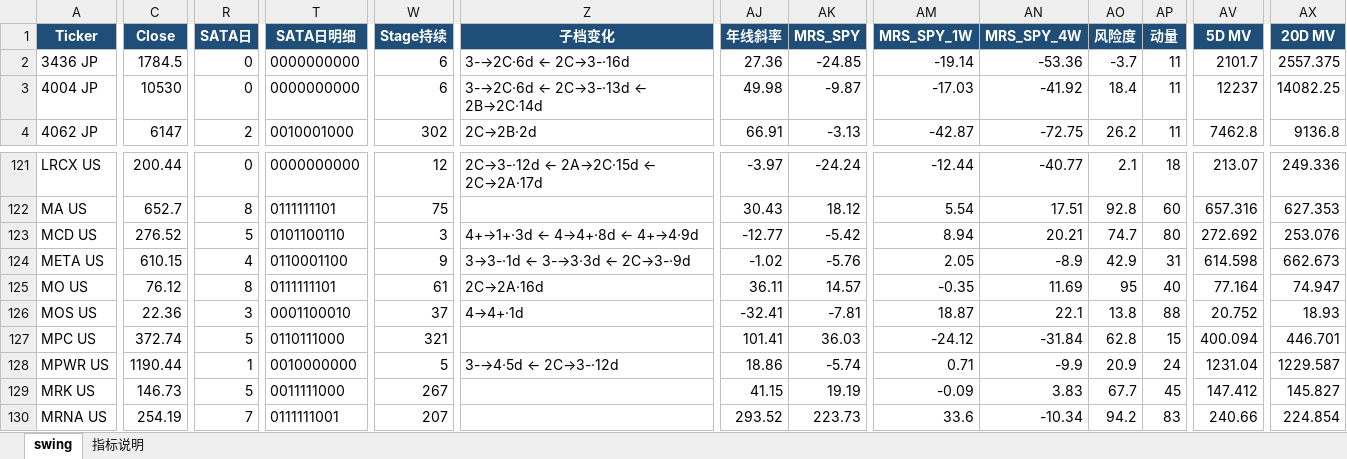
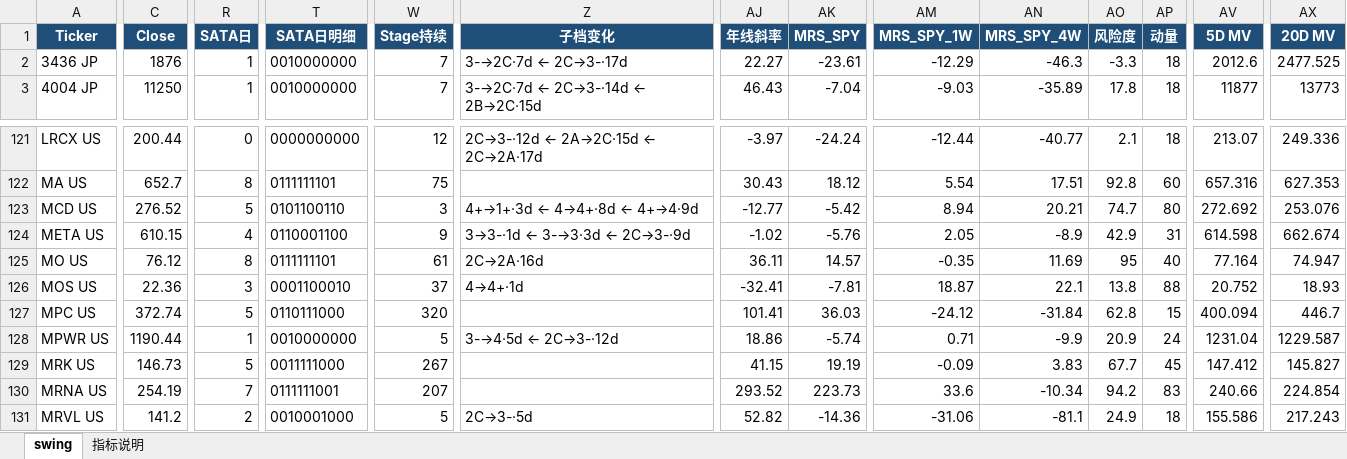
Before and after one commit to jibom/swing-pattern, an Excel workbook: OVERSEAS_Swing_Pattern.xlsx, sheet swing, drawn as a sheet; only a part is shown, gaps mark what is left out; the shorter side is filled out with more unchanged rows; values as stored, in another font and other column widths than the file's, no borders; removed rows and columns are numbered as before the commit, all else as after; rows hold the shown columns only; the diff covers the shown part only; the diff names each change by its address in the sheet, - before the commit and + after, or states it on an @@ line.

```diff
--- a/OVERSEAS_Swing_Pattern.xlsx (sheet swing)
+++ b/OVERSEAS_Swing_Pattern.xlsx (sheet swing)
-C2 (Close): 1784.5
+C2 (Close): 1876
-R2:R3 (SATA日): 0
+R2:R3 (SATA日): 1
-T2:T3 (SATA日明细): 0000000000
+T2:T3 (SATA日明细): 0010000000
-W2:W3 (Stage持续): 6
+W2:W3 (Stage持续): 7
-Z2 (子档变化): 3-→2C·6d ← 2C→3-·16d
+Z2 (子档变化): 3-→2C·7d ← 2C→3-·17d
-AJ2 (年线斜率): 27.36
+AJ2 (年线斜率): 22.27
-AK2 (MRS_SPY): -24.85
+AK2 (MRS_SPY): -23.61
-AM2 (MRS_SPY_1W): -19.14
+AM2 (MRS_SPY_1W): -12.29
-AN2 (MRS_SPY_4W): -53.36
+AN2 (MRS_SPY_4W): -46.3
-AO2 (风险度): -3.7
+AO2 (风险度): -3.3
-AP2:AP3 (动量): 11
+AP2:AP3 (动量): 18
-AV2 (5D MV): 2101.7
+AV2 (5D MV): 2012.6
-AX2 (20D MV): 2557.375
+AX2 (20D MV): 2477.525
-C3 (Close): 10530
+C3 (Close): 11250
-Z3 (子档变化): 3-→2C·6d ← 2C→3-·13d ← 2B→2C·14d
+Z3 (子档变化): 3-→2C·7d ← 2C→3-·14d ← 2B→2C·15d
-AJ3 (年线斜率): 49.98
+AJ3 (年线斜率): 46.43
-AK3 (MRS_SPY): -9.87
+AK3 (MRS_SPY): -7.04
-AM3 (MRS_SPY_1W): -17.03
+AM3 (MRS_SPY_1W): -9.03
-AN3 (MRS_SPY_4W): -41.92
+AN3 (MRS_SPY_4W): -35.89
-AO3 (风险度): 18.4
+AO3 (风险度): 17.8
-AV3 (5D MV): 12237
+AV3 (5D MV): 11877
-AX3 (20D MV): 14082.25
+AX3 (20D MV): 13773
-row 4: 4062 JP | 6147 | 2 | 0010001000 | 302 | 2C→2B·2d | 66.91 | -3.13 | -42.87 | -72.75 | 26.2 | 11 | 7462.8 | 9136.8
-AX124 (20D MV): 662.673
+AX124 (20D MV): 662.674
-W127 (Stage持续): 321
+W127 (Stage持续): 320
-AX127 (20D MV): 446.701
+AX127 (20D MV): 446.7
```
Also changed, not shown: 2 added rows, 1 removed row and 989 edited cells elsewhere in this sheet, sheet 指标说明, 1 other file.
